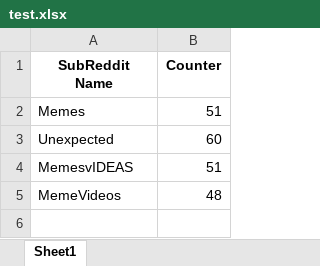
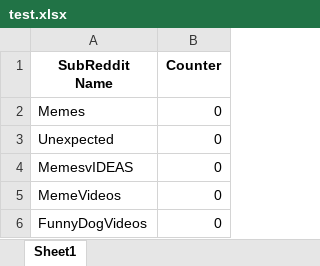
Before and after one commit to ALANT535/Short-Video-Auto-Generation, an Excel workbook: Excel Files/test.xlsx, sheet Sheet1, drawn as a sheet; values as stored, in another font and other column widths than the file's, no borders; the diff names each change by its address in the sheet, - before the commit and + after, or states it on an @@ line.

```diff
--- a/Excel Files/test.xlsx (sheet Sheet1)
+++ b/Excel Files/test.xlsx (sheet Sheet1)
-B2 (Counter): 51
+B2 (Counter): 0
-B3 (Counter): 60
+B3 (Counter): 0
-B4 (Counter): 51
+B4 (Counter): 0
-B5 (Counter): 48
+B5 (Counter): 0
+row 6: FunnyDogVideos | 0
```
Also changed, not shown: 5 other files.
